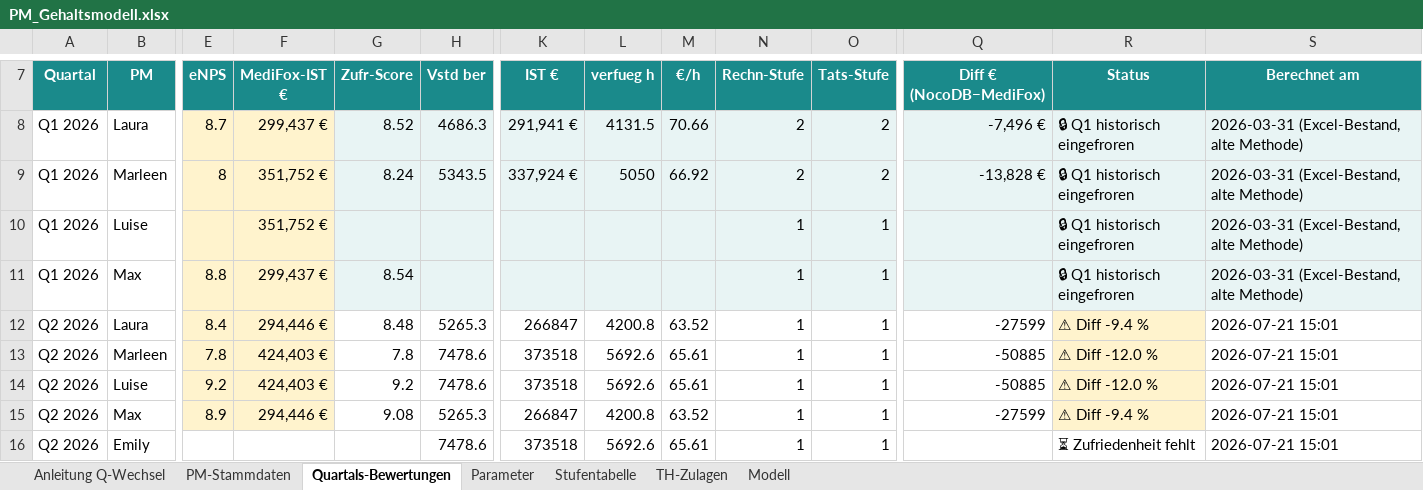
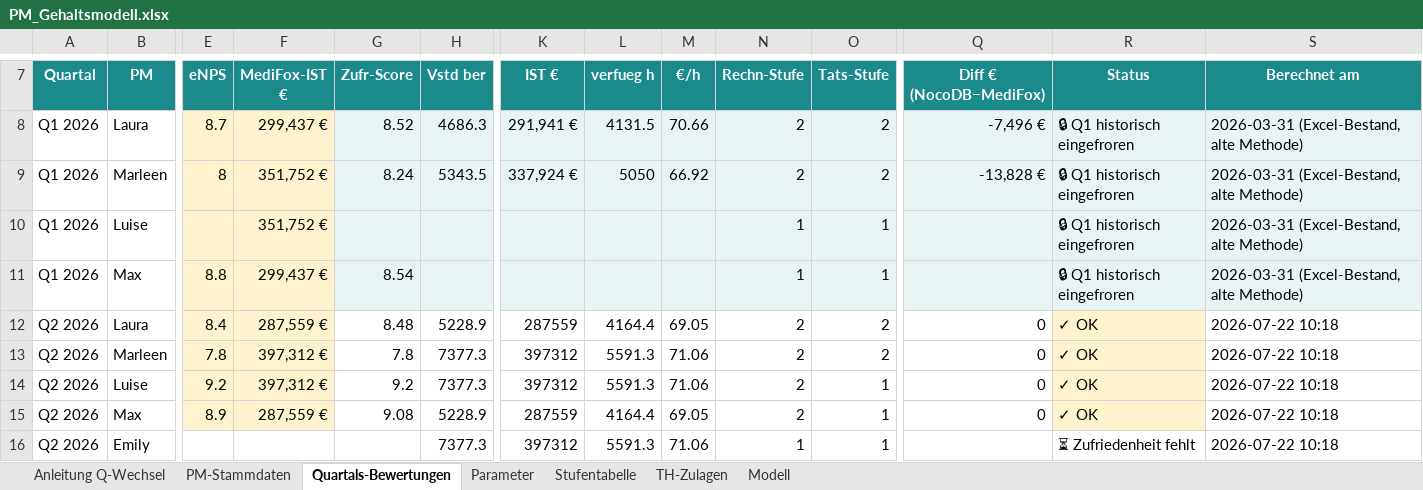
Before and after one commit to virmen/vacura-pm-dash-9f3k2, an Excel workbook: generator/PM_Gehaltsmodell.xlsx, sheet Quartals-Bewertungen, drawn as a sheet; only a part is shown, gaps mark what is left out; values as stored, in another font and other column widths than the file's, no borders; the diff names each change by its address in the sheet, - before the commit and + after, or states it on an @@ line.

```diff
--- a/generator/PM_Gehaltsmodell.xlsx (sheet Quartals-Bewertungen)
+++ b/generator/PM_Gehaltsmodell.xlsx (sheet Quartals-Bewertungen)
-F12 (MediFox-IST €): 294,446 €
+F12 (MediFox-IST €): 287,559 €
-H12 (Vstd ber): 5265.3
+H12 (Vstd ber): 5228.9
-K12 (IST €): 266847
+K12 (IST €): 287559
-L12 (verfueg h): 4200.8
+L12 (verfueg h): 4164.4
-M12 (€/h): 63.52
+M12 (€/h): 69.05
-N12:N15 (Rechn-Stufe): 1
+N12:N15 (Rechn-Stufe): 2
-O12:O13 (Tats-Stufe): 1
+O12:O13 (Tats-Stufe): 2
-Q12 (Diff € (NocoDB−MediFox)): -27599
+Q12 (Diff € (NocoDB−MediFox)): 0
-R12 (Status): ⚠ Diff -9.4 %
+R12 (Status): ✓ OK
-S12:S16 (Berechnet am): 2026-07-21 15:01
+S12:S16 (Berechnet am): 2026-07-22 10:18
-F13:F14 (MediFox-IST €): 424,403 €
+F13:F14 (MediFox-IST €): 397,312 €
-H13:H14 (Vstd ber): 7478.6
+H13:H14 (Vstd ber): 7377.3
-K13:K14 (IST €): 373518
+K13:K14 (IST €): 397312
-L13:L14 (verfueg h): 5692.6
+L13:L14 (verfueg h): 5591.3
-M13:M14 (€/h): 65.61
+M13:M14 (€/h): 71.06
-Q13:Q14 (Diff € (NocoDB−MediFox)): -50885
+Q13:Q14 (Diff € (NocoDB−MediFox)): 0
-R13:R14 (Status): ⚠ Diff -12.0 %
+R13:R14 (Status): ✓ OK
-F15 (MediFox-IST €): 294,446 €
+F15 (MediFox-IST €): 287,559 €
-H15 (Vstd ber): 5265.3
+H15 (Vstd ber): 5228.9
-K15 (IST €): 266847
+K15 (IST €): 287559
-L15 (verfueg h): 4200.8
+L15 (verfueg h): 4164.4
-M15 (€/h): 63.52
+M15 (€/h): 69.05
-Q15 (Diff € (NocoDB−MediFox)): -27599
+Q15 (Diff € (NocoDB−MediFox)): 0
-R15 (Status): ⚠ Diff -9.4 %
+R15 (Status): ✓ OK
-H16 (Vstd ber): 7478.6
+H16 (Vstd ber): 7377.3
-K16 (IST €): 373518
+K16 (IST €): 397312
-L16 (verfueg h): 5692.6
+L16 (verfueg h): 5591.3
-M16 (€/h): 65.61
+M16 (€/h): 71.06
```
Also changed, not shown: 6 other files.
